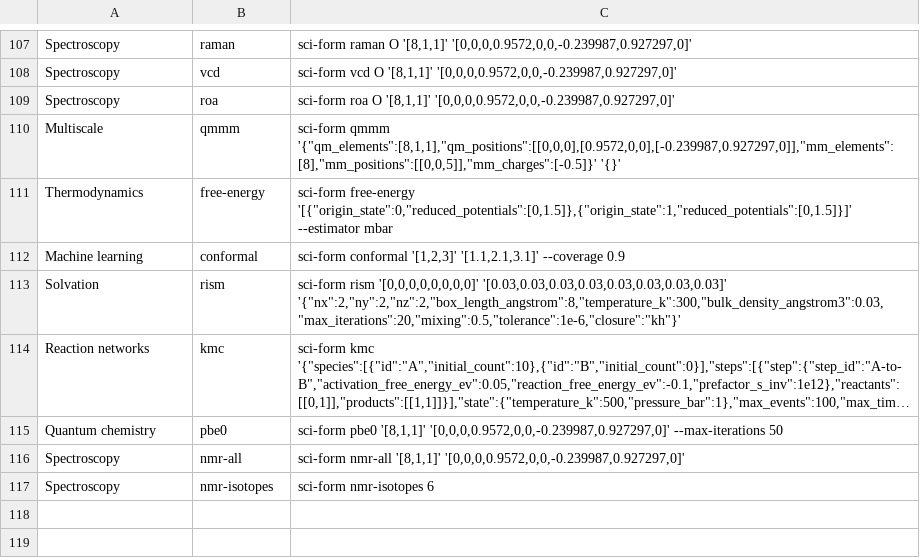
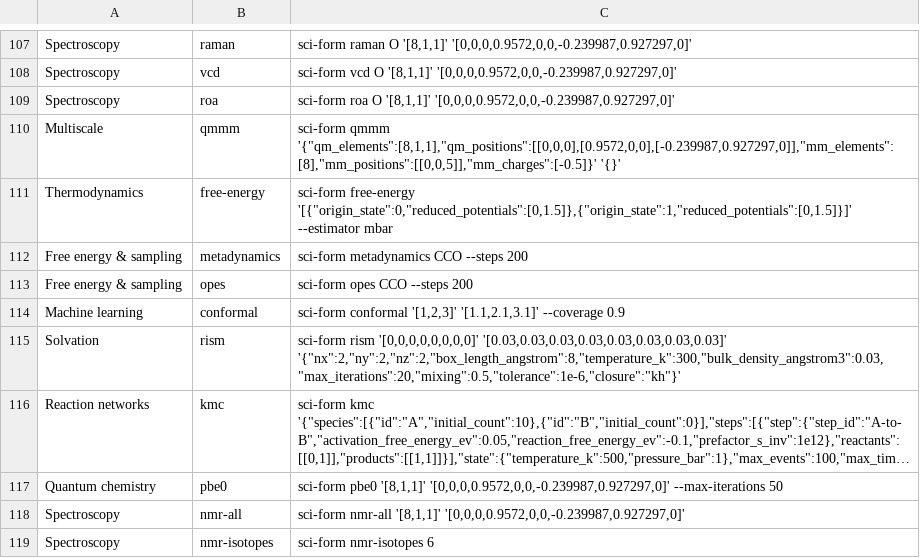
Before and after one commit to jigonzalez930209/sci-form, a TSV file: crates/cli/src/catalog.tsv, drawn as a sheet; only a part is shown, gaps mark what is left out; long unchanged cells end in …; the diff names each change by its address in the sheet, - before the commit and + after, or states it on an @@ line.

```diff
--- a/crates/cli/src/catalog.tsv
+++ b/crates/cli/src/catalog.tsv
+row 112: Free energy & sampling | metadynamics | sci-form metadynamics CCO --steps 200
+row 113: Free energy & sampling | opes | sci-form opes CCO --steps 200
```
Also changed, not shown: 48 other files.
